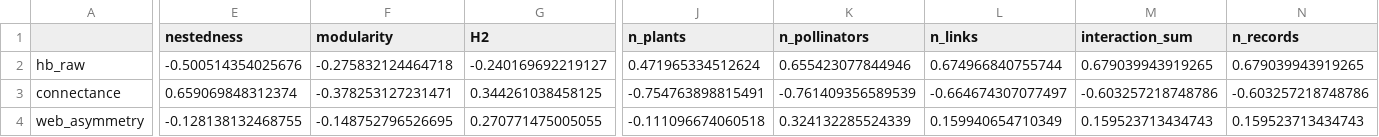
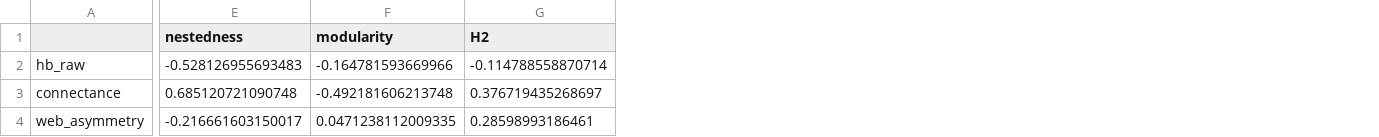
Before and after one commit to jacobsfrancis/Ale_iNat, a CSV file: Output/honeybee_network_metric_correlation_matrix.csv, drawn as a sheet; only a part is shown, gaps mark what is left out; the diff covers the shown part only; the diff names each change by its address in the sheet, - before the commit and + after, or states it on an @@ line.

```diff
--- a/Output/honeybee_network_metric_correlation_matrix.csv
+++ b/Output/honeybee_network_metric_correlation_matrix.csv
-column J (n_plants), rows 2-4: 0.471965334512624 | -0.754763898815491 | -0.111096674060518
-column K (n_pollinators), rows 2-4: 0.655423077844946 | -0.761409356589539 | 0.324132285524339
-column L (n_links), rows 2-4: 0.674966840755744 | -0.664674307077497 | 0.159940654710349
-column M (interaction_sum), rows 2-4: 0.679039943919265 | -0.603257218748786 | 0.159523713434743
-column N (n_records), rows 2-4: 0.679039943919265 | -0.603257218748786 | 0.159523713434743
-E2 (nestedness): -0.500514354025676
+E2 (nestedness): -0.528126955693483
-F2 (modularity): -0.275832124464718
+F2 (modularity): -0.164781593669966
-G2 (H2): -0.240169692219127
+G2 (H2): -0.114788558870714
-E3 (nestedness): 0.659069848312374
+E3 (nestedness): 0.685120721090748
-F3 (modularity): -0.378253127231471
+F3 (modularity): -0.492181606213748
-G3 (H2): 0.344261038458125
+G3 (H2): 0.376719435268697
-E4 (nestedness): -0.128138132468755
+E4 (nestedness): -0.216661603150017
-F4 (modularity): -0.148752796526695
+F4 (modularity): 0.0471238112009335
-G4 (H2): 0.270771475005055
+G4 (H2): 0.28598993186461
```
Also changed, not shown: 5 removed rows and 47 edited cells elsewhere in this file, Output/ApisRelAbund.csv, Output/honeybee_network_metric_models_logit.csv, 19 other files.
